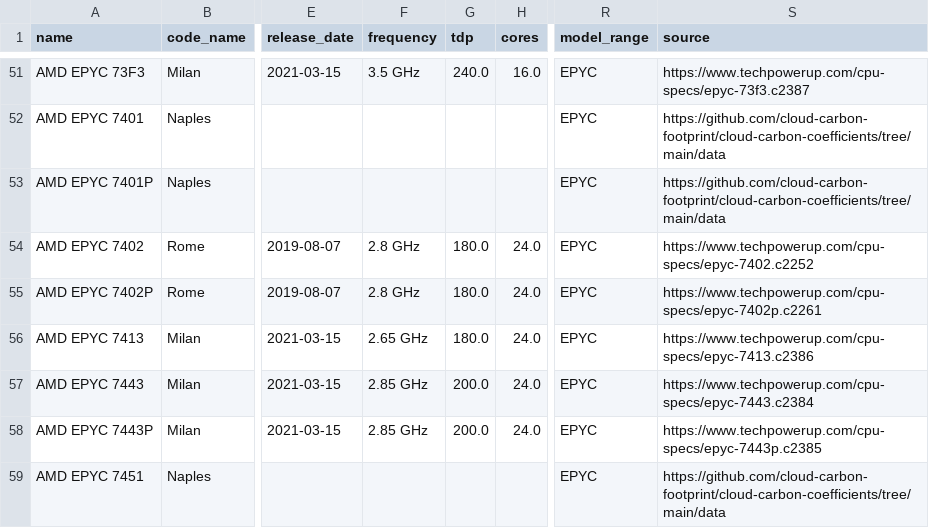
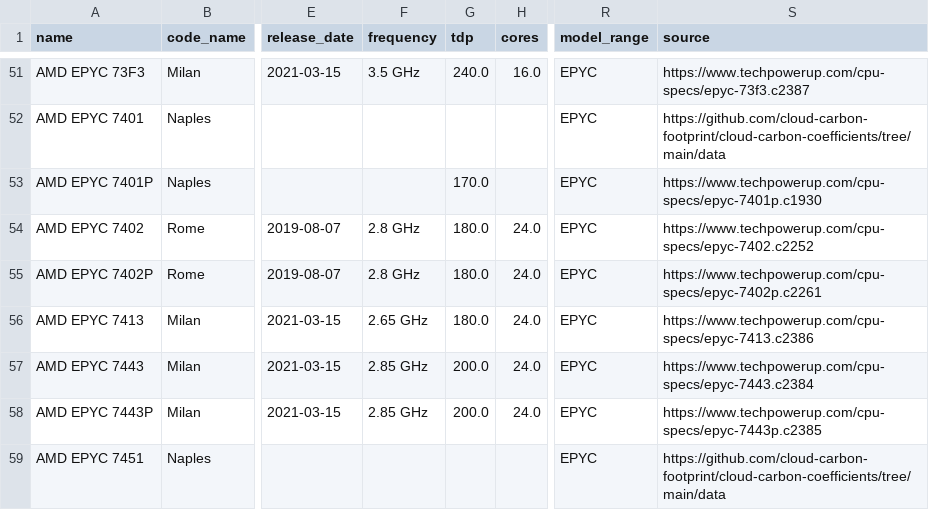
Before and after one commit to Boavizta/boaviztapi, a CSV file: boaviztapi/data/crowdsourcing/cpu_specs.csv, drawn as a sheet; only a part is shown, gaps mark what is left out; the diff names each change by its address in the sheet, - before the commit and + after, or states it on an @@ line.

Commit message:
adding tdp to cpu_specs for AMD EPYC 7401P

```diff
--- a/boaviztapi/data/crowdsourcing/cpu_specs.csv
+++ b/boaviztapi/data/crowdsourcing/cpu_specs.csv
-G53 (tdp): (empty)
+G53 (tdp): 170.0
-S53 (source): https://github.com/cloud-carbon-footprint/cloud-carbon-coefficients/tree/main/data
+S53 (source): https://www.techpowerup.com/cpu-specs/epyc-7401p.c1930
```
